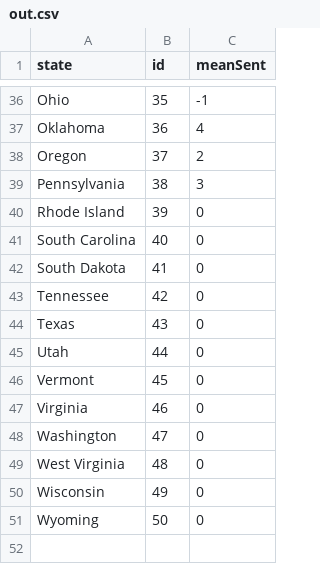
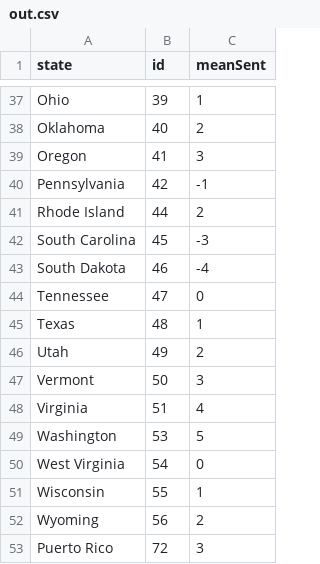
Before and after one commit to VictorIranzo/ERS_TwitterAnalysis, a CSV file: out.csv, drawn as a sheet; only a part is shown, gaps mark what is left out; addresses are those after the commit; the diff covers the shown part only; the diff names each change by its address in the sheet, - before the commit and + after, or states it on an @@ line.

```diff
--- a/out.csv
+++ b/out.csv
-B37 (id): 35
+B37 (id): 39
-C37 (meanSent): -1
+C37 (meanSent): 1
-B38 (id): 36
+B38 (id): 40
-C38 (meanSent): 4
+C38 (meanSent): 2
-B39 (id): 37
+B39 (id): 41
-C39 (meanSent): 2
+C39 (meanSent): 3
-B40 (id): 38
+B40 (id): 42
-C40 (meanSent): 3
+C40 (meanSent): -1
-B41 (id): 39
+B41 (id): 44
-C41 (meanSent): 0
+C41 (meanSent): 2
-B42 (id): 40
+B42 (id): 45
-C42 (meanSent): 0
+C42 (meanSent): -3
-B43 (id): 41
+B43 (id): 46
-C43 (meanSent): 0
+C43 (meanSent): -4
-B44 (id): 42
+B44 (id): 47
-B45 (id): 43
+B45 (id): 48
-C45 (meanSent): 0
+C45 (meanSent): 1
-B46 (id): 44
+B46 (id): 49
-C46 (meanSent): 0
+C46 (meanSent): 2
-B47 (id): 45
+B47 (id): 50
-C47 (meanSent): 0
+C47 (meanSent): 3
-B48 (id): 46
+B48 (id): 51
-C48 (meanSent): 0
+C48 (meanSent): 4
-B49 (id): 47
+B49 (id): 53
-C49 (meanSent): 0
+C49 (meanSent): 5
-B50 (id): 48
+B50 (id): 54
-B51 (id): 49
+B51 (id): 55
-C51 (meanSent): 0
+C51 (meanSent): 1
-B52 (id): 50
+B52 (id): 56
-C52 (meanSent): 0
+C52 (meanSent): 2
+row 53: Puerto Rico | 72 | 3
```
Also changed, not shown: 1 added row and 62 edited cells elsewhere in this file, 1 other file.
